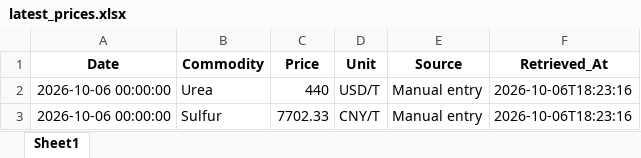
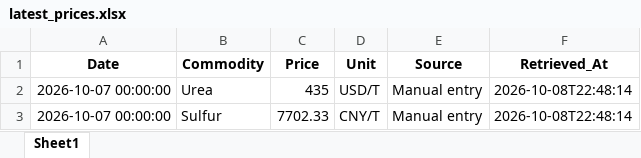
Before and after one commit to Misha200304/prices_dashboard, an Excel workbook: data/latest_prices.xlsx, sheet Sheet1, drawn as a sheet; values as stored, in another font and other column widths than the file's, no borders; the diff names each change by its address in the sheet, - before the commit and + after, or states it on an @@ line.

```diff
--- a/data/latest_prices.xlsx (sheet Sheet1)
+++ b/data/latest_prices.xlsx (sheet Sheet1)
-A2:A3 (Date): 2026-10-06 00:00:00
+A2:A3 (Date): 2026-10-07 00:00:00
-C2 (Price): 440
+C2 (Price): 435
-F2:F3 (Retrieved_At): 2026-10-06T18:23:16
+F2:F3 (Retrieved_At): 2026-10-08T22:48:14
```
Also changed, not shown: data/commodity_prices.xlsx.
